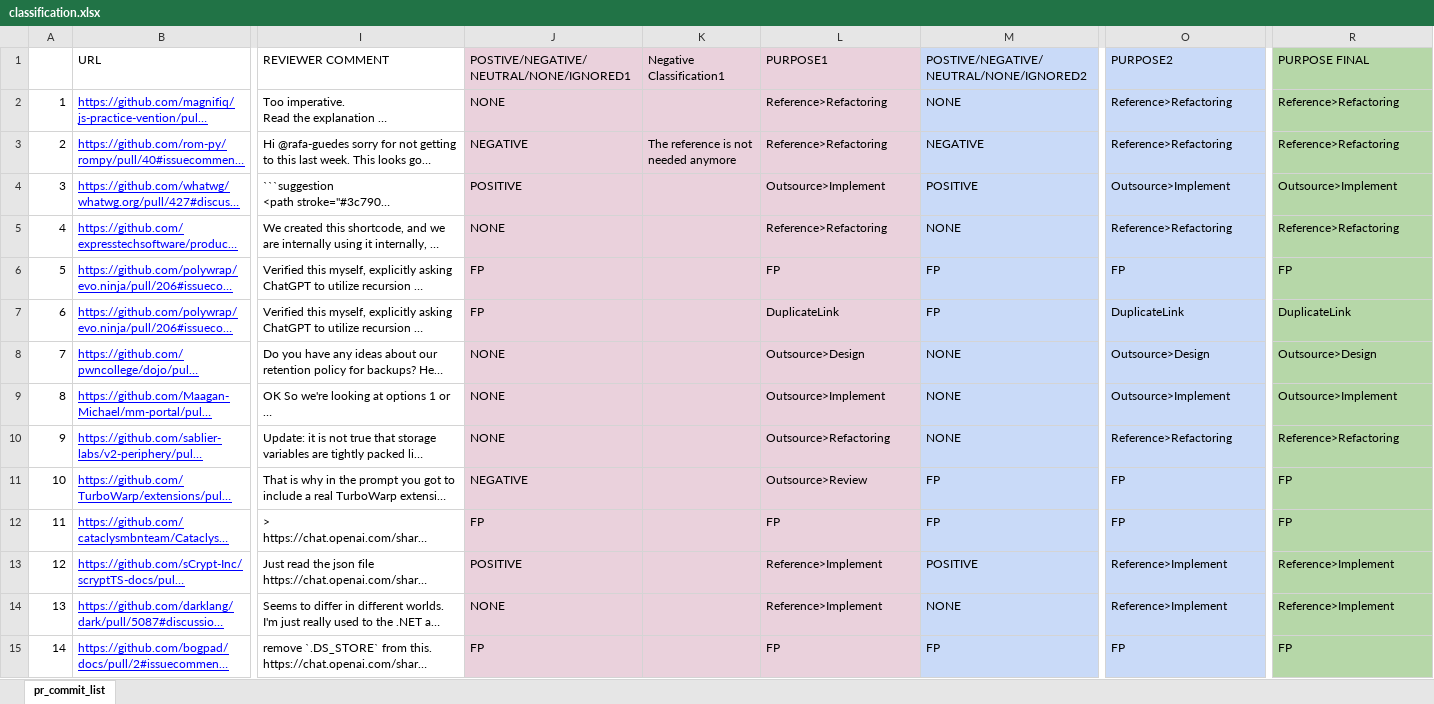
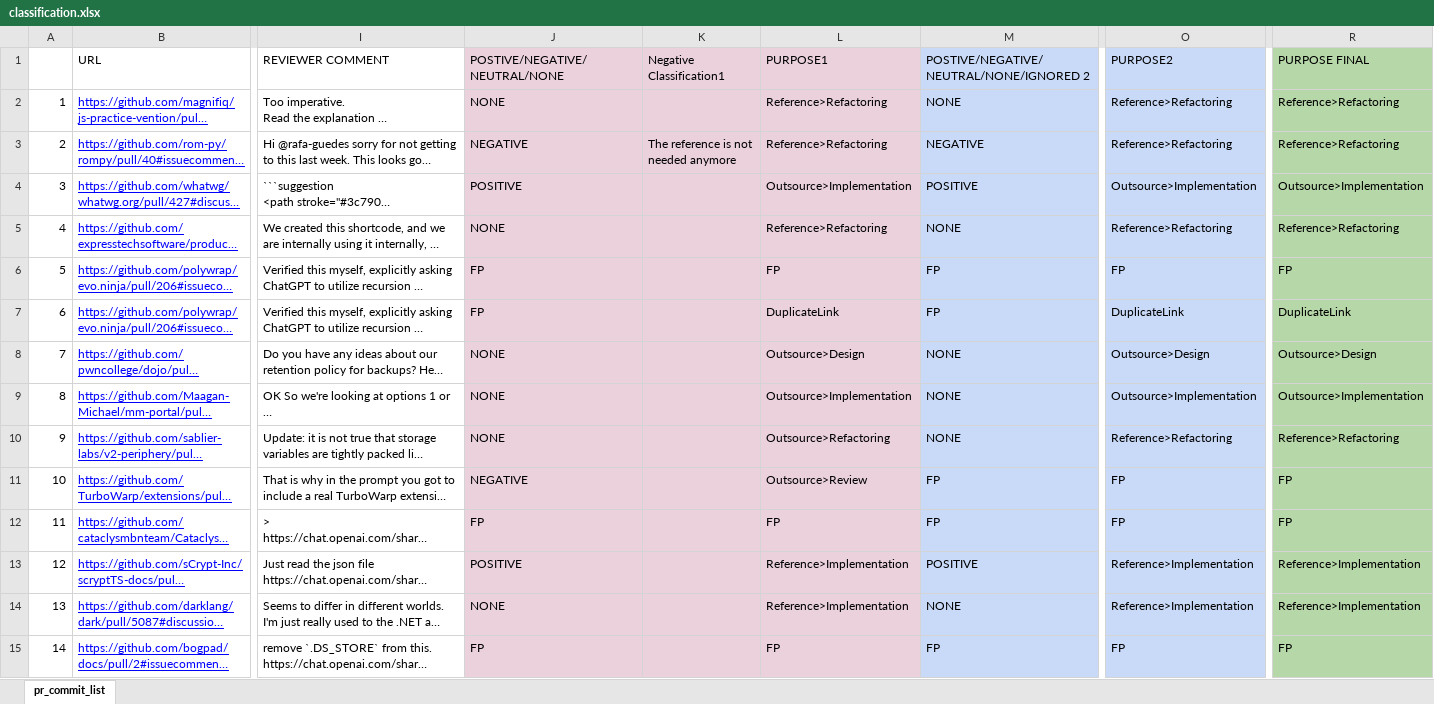
Before and after one commit to mmikuu/MSRchallenge, an Excel workbook: results/classification.xlsx, sheet pr_commit_list, drawn as a sheet; only a part is shown, gaps mark what is left out; long unchanged cells end in …; values as stored, in another font and other column widths than the file's, no borders; the diff covers the shown part only; the diff names each change by its address in the sheet, - before the commit and + after, or states it on an @@ line.

Commit message:
fix kappa.py classification.xlsx

```diff
--- a/results/classification.xlsx (sheet pr_commit_list)
+++ b/results/classification.xlsx (sheet pr_commit_list)
-J1: POSTIVE/NEGATIVE/NEUTRAL/NONE/IGNORED1
+J1: POSTIVE/NEGATIVE/NEUTRAL/NONE
-M1: POSTIVE/NEGATIVE/NEUTRAL/NONE/IGNORED2
+M1: POSTIVE/NEGATIVE/NEUTRAL/NONE/IGNORED 2
-L4 (PURPOSE1): Outsource>Implement
+L4 (PURPOSE1): Outsource>Implementation
-O4 (PURPOSE2): Outsource>Implement
+O4 (PURPOSE2): Outsource>Implementation
-R4 (PURPOSE FINAL): Outsource>Implement
+R4 (PURPOSE FINAL): Outsource>Implementation
-L9 (PURPOSE1): Outsource>Implement
+L9 (PURPOSE1): Outsource>Implementation
-O9 (PURPOSE2): Outsource>Implement
+O9 (PURPOSE2): Outsource>Implementation
-R9 (PURPOSE FINAL): Outsource>Implement
+R9 (PURPOSE FINAL): Outsource>Implementation
-L13:L14 (PURPOSE1): Reference>Implement
+L13:L14 (PURPOSE1): Reference>Implementation
-O13:O14 (PURPOSE2): Reference>Implement
+O13:O14 (PURPOSE2): Reference>Implementation
-R13:R14 (PURPOSE FINAL): Reference>Implement
+R13:R14 (PURPOSE FINAL): Reference>Implementation
```
Also changed, not shown: 175 edited cells and cell formats elsewhere in this sheet, 1 other file.
